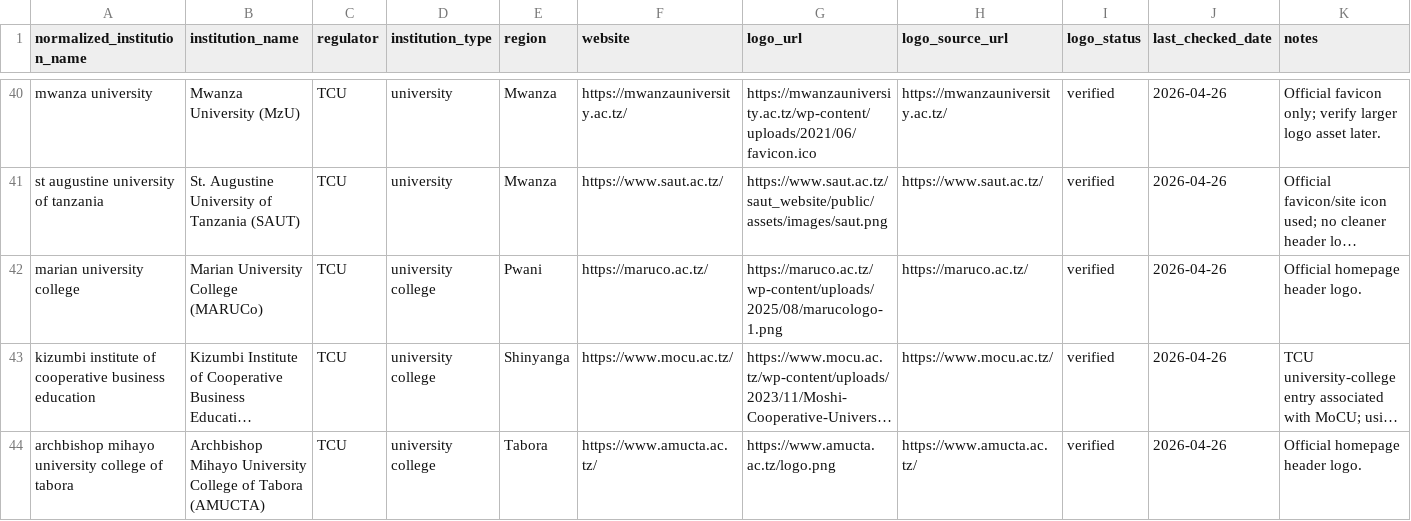
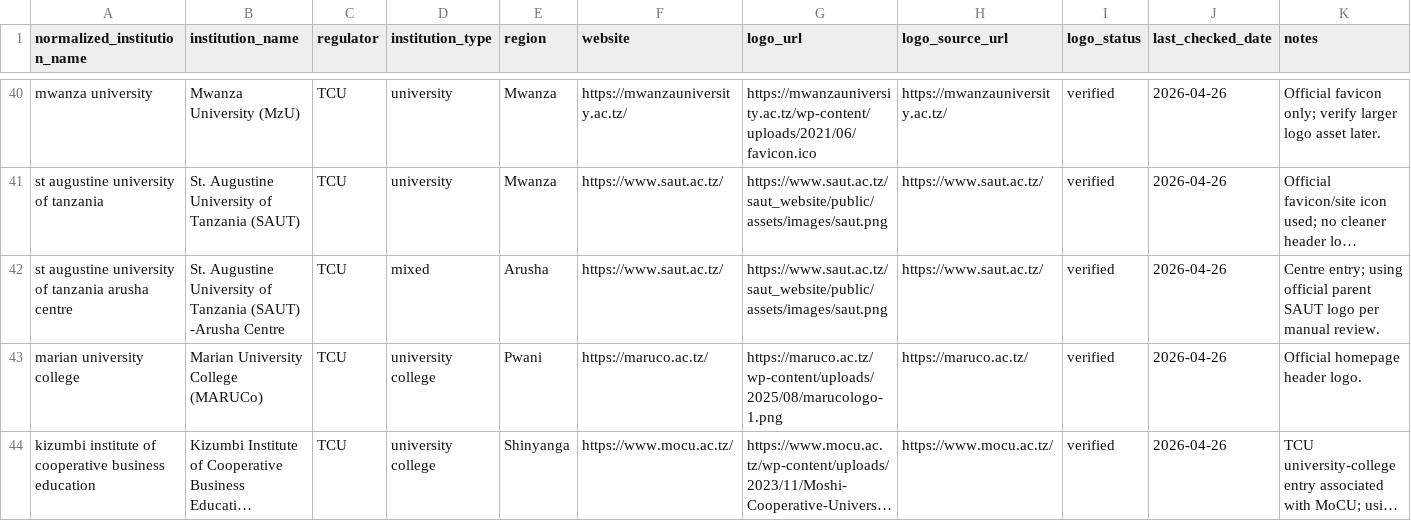
Before and after one commit to hassanayn/kozi-ipi, a CSV file: data/enrichment/institution-logos.seed.csv, drawn as a sheet; only a part is shown, gaps mark what is left out; the shorter side is filled out with more unchanged rows; long unchanged cells end in …; the diff names each change by its address in the sheet, - before the commit and + after, or states it on an @@ line.

Commit message:
Use SAUT logo for Arusha centre

```diff
--- a/data/enrichment/institution-logos.seed.csv
+++ b/data/enrichment/institution-logos.seed.csv
+row 42: st augustine university of tanzania arusha centre | St. Augustine University of Tanzania (SAUT) -Arusha Centre | TCU | mixed | Arusha | https://www.saut.ac.tz/ | https://www.saut.ac.tz/saut_website/public/assets/images/saut.png | https://www.saut.ac.tz/ | verified | 2026-04-26 | Centre entry; using official parent SAUT logo per manual review.
```
Also changed, not shown: 3 other files.
